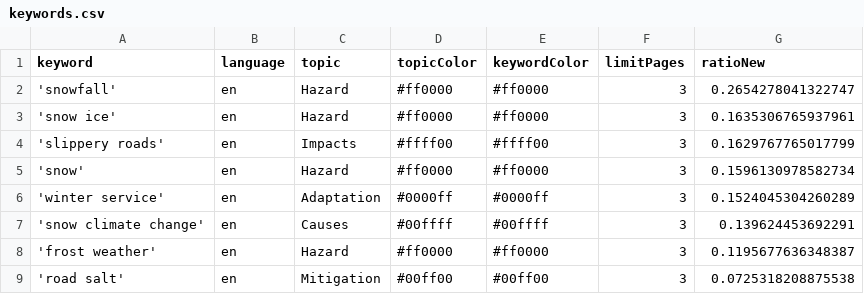
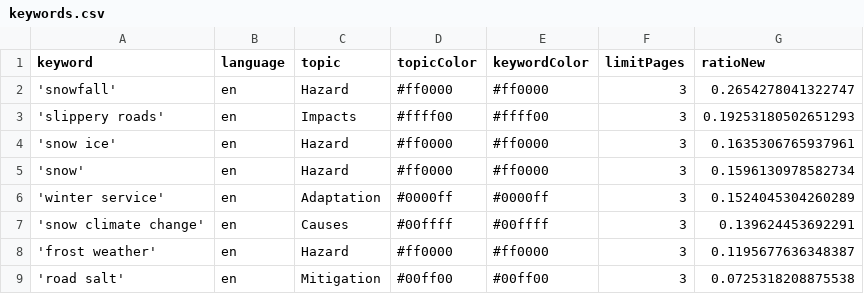
Before and after one commit to mizilett-news/snowIsComing, a CSV file: keywords.csv, drawn as a sheet.

```diff
--- a/keywords.csv
+++ b/keywords.csv
@@ -2,4 +2,4 @@ keyword,language,topic,topicColor,keywordColor,limitPages,ratioNew
 'snowfall',en,Hazard,#ff0000,#ff0000,3,0.2654278041322747
+'slippery roads',en,Impacts,#ffff00,#ffff00,3,0.19253180502651293
 'snow ice',en,Hazard,#ff0000,#ff0000,3,0.1635306765937961
-'slippery roads',en,Impacts,#ffff00,#ffff00,3,0.1629767765017799
 'snow',en,Hazard,#ff0000,#ff0000,3,0.1596130978582734
```
Also changed, not shown: 3 other files.
